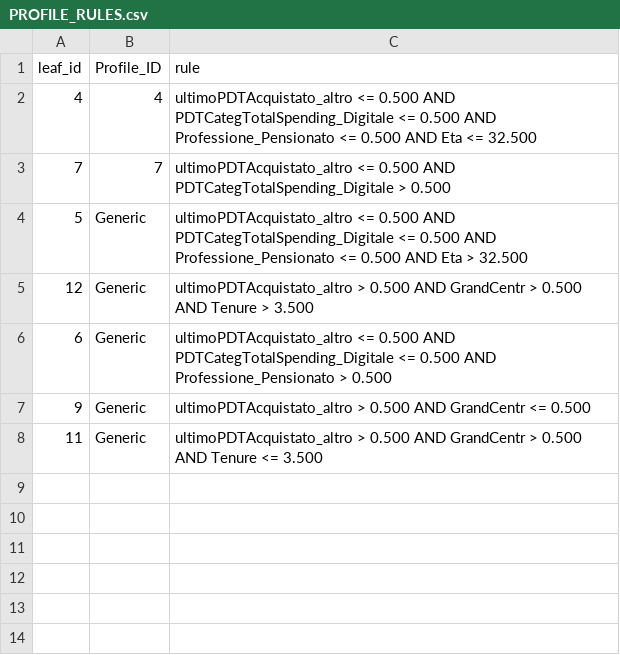
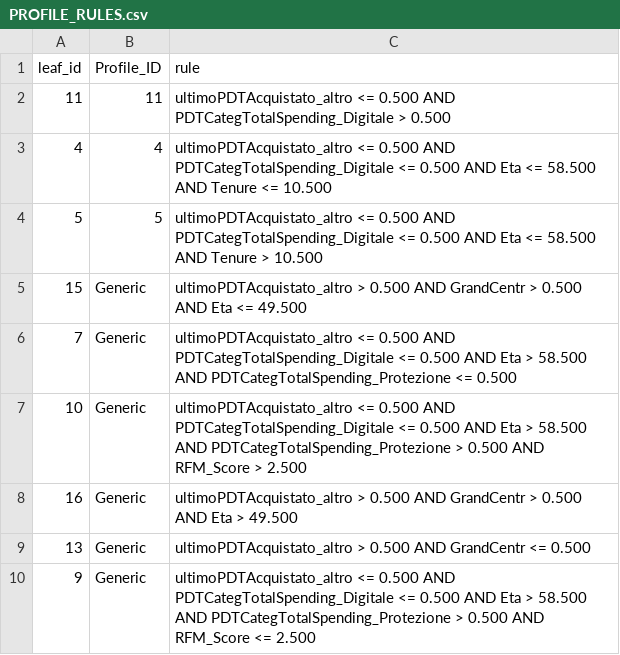
Before and after one commit to XAIFactory/XAI_DecisionFactory, a CSV file: XAI_DecisionFactory/XDF_analytical_output/PROFILE_RULES.csv, drawn as a sheet.

```diff
--- a/XAI_DecisionFactory/XDF_analytical_output/PROFILE_RULES.csv
+++ b/XAI_DecisionFactory/XDF_analytical_output/PROFILE_RULES.csv
@@ -1,8 +1,10 @@
 leaf_id,Profile_ID,rule
-4,4,ultimoPDTAcquistato_altro <= 0.500 AND PDTCategTotalSpending_Digitale <= 0.500 AND Professione_Pensionato <= 0.500 AND Eta <= 32.500
-7,7,ultimoPDTAcquistato_altro <= 0.500 AND PDTCategTotalSpending_Digitale > 0.500
-5,Generic,ultimoPDTAcquistato_altro <= 0.500 AND PDTCategTotalSpending_Digitale <= 0.500 AND Professione_Pensionato <= 0.500 AND Eta > 32.500
-12,Generic,ultimoPDTAcquistato_altro > 0.500 AND GrandCentr > 0.500 AND Tenure > 3.500
-6,Generic,ultimoPDTAcquistato_altro <= 0.500 AND PDTCategTotalSpending_Digitale <= 0.500 AND Professione_Pensionato > 0.500
-9,Generic,ultimoPDTAcquistato_altro > 0.500 AND GrandCentr <= 0.500
-11,Generic,ultimoPDTAcquistato_altro > 0.500 AND GrandCentr > 0.500 AND Tenure <= 3.500
+11,11,ultimoPDTAcquistato_altro <= 0.500 AND PDTCategTotalSpending_Digitale > 0.500
+4,4,ultimoPDTAcquistato_altro <= 0.500 AND PDTCategTotalSpending_Digitale <= 0.500 AND Eta <= 58.500 AND Tenure <= 10.500
+5,5,ultimoPDTAcquistato_altro <= 0.500 AND PDTCategTotalSpending_Digitale <= 0.500 AND Eta <= 58.500 AND Tenure > 10.500
+15,Generic,ultimoPDTAcquistato_altro > 0.500 AND GrandCentr > 0.500 AND Eta <= 49.500
+7,Generic,ultimoPDTAcquistato_altro <= 0.500 AND PDTCategTotalSpending_Digitale <= 0.500 AND Eta > 58.500 AND PDTCategTotalSpending_Protezione <= 0.500
+10,Generic,ultimoPDTAcquistato_altro <= 0.500 AND PDTCategTotalSpending_Digitale <= 0.500 AND Eta > 58.500 AND PDTCategTotalSpending_Protezione > 0.500 AND RFM_Score > 2.500
+16,Generic,ultimoPDTAcquistato_altro > 0.500 AND GrandCentr > 0.500 AND Eta > 49.500
+13,Generic,ultimoPDTAcquistato_altro > 0.500 AND GrandCentr <= 0.500
+9,Generic,ultimoPDTAcquistato_altro <= 0.500 AND PDTCategTotalSpending_Digitale <= 0.500 AND Eta > 58.500 AND PDTCategTotalSpending_Protezione > 0.500 AND RFM_Score <= 2.500
```
Also changed, not shown: XAI_DecisionFactory/XDF_analytical_output/PROFILE_FEATURES.csv, XAI_DecisionFactory/XDF_analytical_output/PROFILE_STATS.csv, 9 other files.
